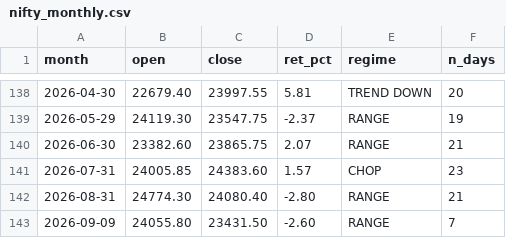
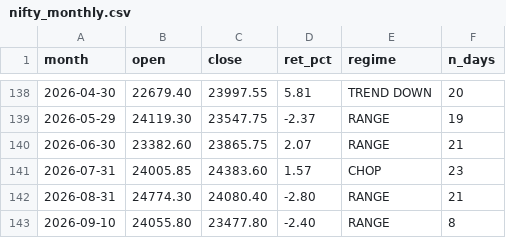
Before and after one commit to Sunil-ghodela/marketmantri_dashboard, a CSV file: state/nifty_monthly.csv, drawn as a sheet; only a part is shown, gaps mark what is left out.

```diff
--- a/state/nifty_monthly.csv
+++ b/state/nifty_monthly.csv
@@ -142,2 +142,2 @@ month,open,close,ret_pct,regime,n_days
 2026-08-31,24774.30,24080.40,-2.80,RANGE,21
-2026-09-09,24055.80,23431.50,-2.60,RANGE,7
+2026-09-10,24055.80,23477.80,-2.40,RANGE,8
```
Also changed, not shown: state/nifty_daily_state.csv, state/nifty_prices.csv, 5 other files.
